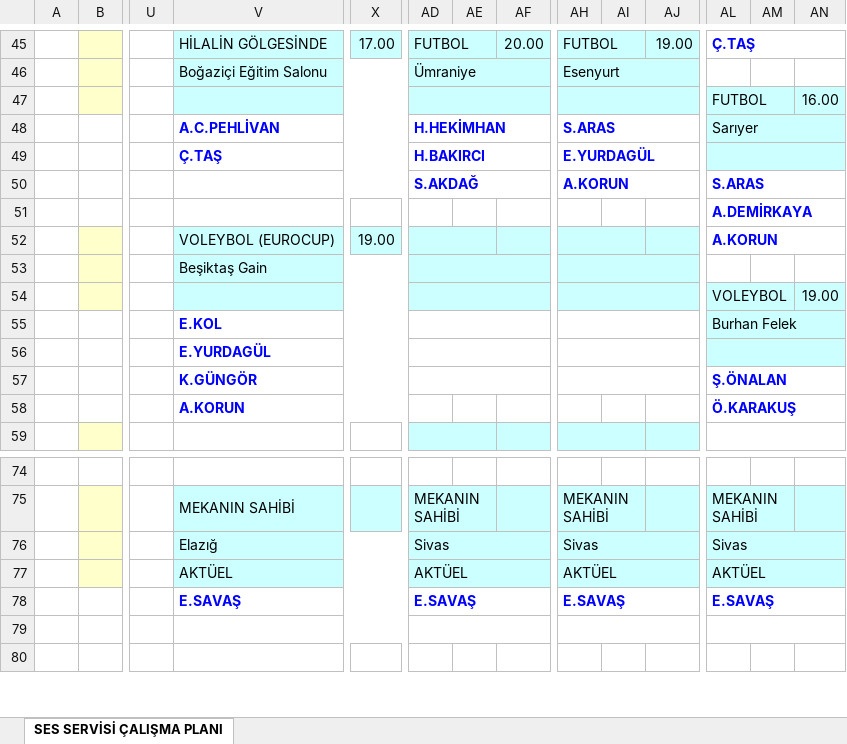
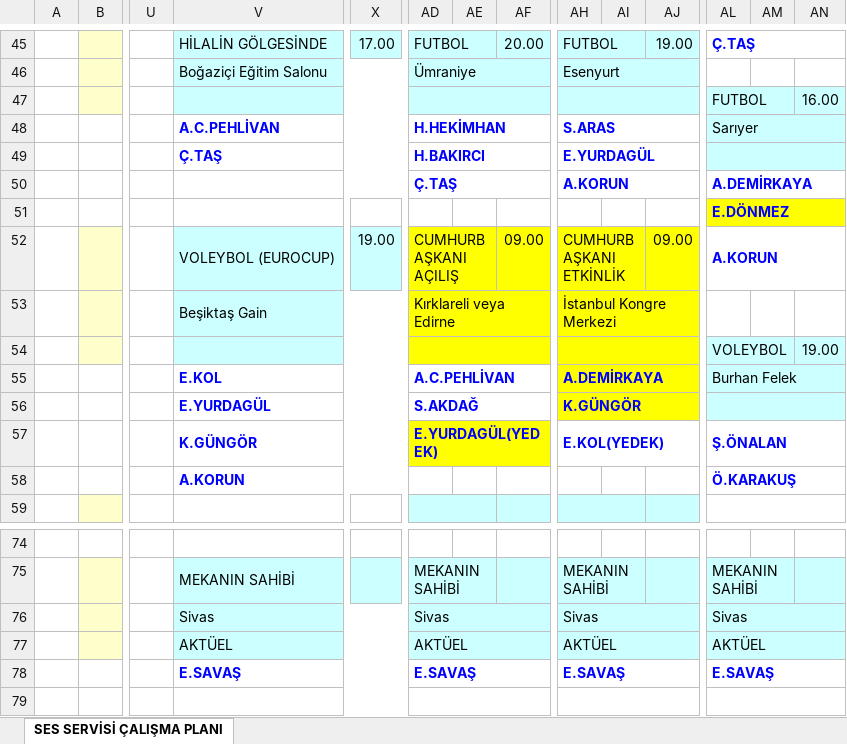
Before and after one commit to sesservisi/ses, an Excel workbook: Gorev-Listesi.xlsx, sheet SES SERVİSİ ÇALIŞMA PLANI, drawn as a sheet; only a part is shown, gaps mark what is left out; the shorter side is filled out with more unchanged rows; values as stored, in another font and other column widths than the file's, no borders; removed rows and columns are numbered as before the commit, all else as after; rows hold the shown columns only; the diff covers the shown part only; the diff names each change by its address in the sheet, - before the commit and + after, or states it on an @@ line.

```diff
--- a/Gorev-Listesi.xlsx (sheet SES SERVİSİ ÇALIŞMA PLANI)
+++ b/Gorev-Listesi.xlsx (sheet SES SERVİSİ ÇALIŞMA PLANI)
-row 50:  |  |  |  |  | S.AKDAĞ |  |  | A.KORUN |  |  | S.ARAS
+row 50:  |  |  |  |  | Ç.TAŞ |  |  | A.KORUN |  |  | A.DEMİRKAYA
-AL51: A.DEMİRKAYA
+AL51: E.DÖNMEZ
-AL51:AN51 fill: none
+AL51:AN51 fill: #FFFF00
-row 52:  |  |  | VOLEYBOL (EUROCUP) | 19.00 |  |  |  |  |  |  | A.KORUN
-row 53:  |  |  | Beşiktaş Gain
+row 52:  |  |  | VOLEYBOL (EUROCUP) | 19.00 | CUMHURBAŞKANI AÇILIŞ |  | 09.00 | CUMHURBAŞKANI ETKİNLİK |  | 09.00 | A.KORUN
+row 53:  |  |  | Beşiktaş Gain |  | Kırklareli veya Edirne |  |  | İstanbul Kongre Merkezi
-AD54:AF54 fill: #CCFFFF
+AD54:AF54 fill: #FFFF00
-AH54:AJ54 fill: #CCFFFF
+AH54:AJ54 fill: #FFFF00
-AD55: (empty)
+AD55: A.C.PEHLİVAN
-AH55: (empty)
+AH55: A.DEMİRKAYA
-AH55:AJ55 fill: none
+AH55:AJ55 fill: #FFFF00
-row 56:  |  |  | E.YURDAGÜL
-row 57:  |  |  | K.GÜNGÖR |  |  |  |  |  |  |  | Ş.ÖNALAN
+row 56:  |  |  | E.YURDAGÜL |  | S.AKDAĞ |  |  | K.GÜNGÖR
+row 57:  |  |  | K.GÜNGÖR |  | E.YURDAGÜL(YEDEK) |  |  | E.KOL(YEDEK) |  |  | Ş.ÖNALAN
-V76: Elazığ
+V76: Sivas
```
Also changed, not shown: 9 edited cells and cell formats elsewhere in this sheet.
